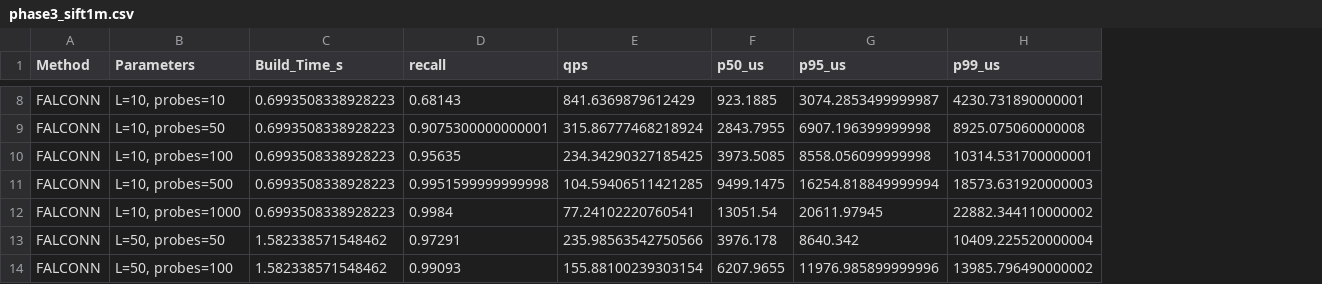
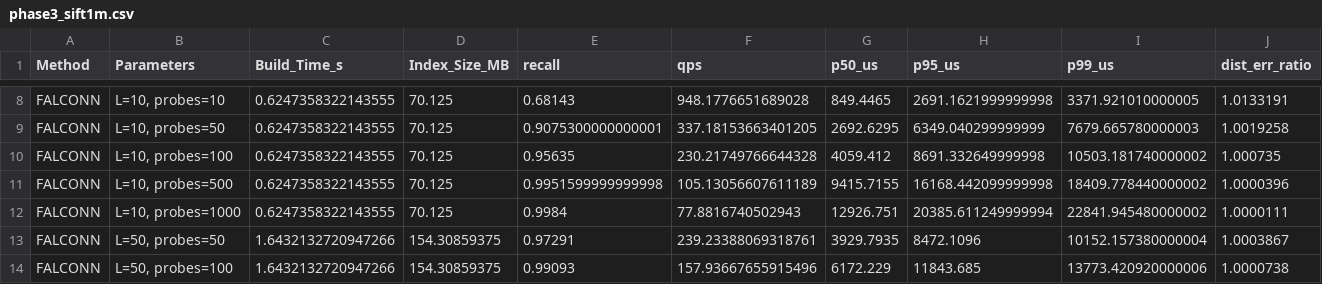
Before and after one commit to happyananya/lsh-stream-filter, a CSV file: results/phase3_sift1m.csv, drawn as a sheet; only a part is shown, gaps mark what is left out; addresses are those after the commit; the diff covers the shown part only; the diff names each change by its address in the sheet, - before the commit and + after, or states it on an @@ line.

```diff
--- a/results/phase3_sift1m.csv
+++ b/results/phase3_sift1m.csv
+column D (Index_Size_MB), rows 8-14: 70.125 | 70.125 | 70.125 | 70.125 | 70.125 | 154.30859375 | 154.30859375
+column J (dist_err_ratio), rows 8-14: 1.0133191 | 1.0019258 | 1.000735 | 1.0000396 | 1.0000111 | 1.0003867 | 1.0000738
-C8:C12 (Build_Time_s): 0.6993508338928223
+C8:C12 (Build_Time_s): 0.6247358322143555
-F8 (qps): 841.6369879612429
+F8 (qps): 948.1776651689028
-G8 (p50_us): 923.1885
+G8 (p50_us): 849.4465
-H8 (p95_us): 3074.2853499999987
+H8 (p95_us): 2691.1621999999998
-I8 (p99_us): 4230.731890000001
+I8 (p99_us): 3371.921010000005
-F9 (qps): 315.86777468218924
+F9 (qps): 337.18153663401205
-G9 (p50_us): 2843.7955
+G9 (p50_us): 2692.6295
-H9 (p95_us): 6907.196399999998
+H9 (p95_us): 6349.040299999999
-I9 (p99_us): 8925.075060000008
+I9 (p99_us): 7679.665780000003
-F10 (qps): 234.34290327185425
+F10 (qps): 230.21749766644328
-G10 (p50_us): 3973.5085
+G10 (p50_us): 4059.412
-H10 (p95_us): 8558.056099999998
+H10 (p95_us): 8691.332649999998
-I10 (p99_us): 10314.531700000001
+I10 (p99_us): 10503.181740000002
-F11 (qps): 104.59406511421285
+F11 (qps): 105.13056607611189
-G11 (p50_us): 9499.1475
+G11 (p50_us): 9415.7155
-H11 (p95_us): 16254.818849999994
+H11 (p95_us): 16168.442099999998
-I11 (p99_us): 18573.631920000003
+I11 (p99_us): 18409.778440000002
-F12 (qps): 77.24102220760541
+F12 (qps): 77.8816740502943
-G12 (p50_us): 13051.54
+G12 (p50_us): 12926.751
-H12 (p95_us): 20611.97945
+H12 (p95_us): 20385.611249999994
-I12 (p99_us): 22882.344110000002
+I12 (p99_us): 22841.945480000002
-C13:C14 (Build_Time_s): 1.582338571548462
+C13:C14 (Build_Time_s): 1.6432132720947266
-F13 (qps): 235.98563542750566
+F13 (qps): 239.23388069318761
-G13 (p50_us): 3976.178
+G13 (p50_us): 3929.7935
-H13 (p95_us): 8640.342
+H13 (p95_us): 8472.1096
-I13 (p99_us): 10409.225520000004
+I13 (p99_us): 10152.157380000004
-F14 (qps): 155.88100239303154
+F14 (qps): 157.93667655915496
-G14 (p50_us): 6207.9655
+G14 (p50_us): 6172.229
-H14 (p95_us): 11976.985899999996
+H14 (p95_us): 11843.685
-I14 (p99_us): 13985.796490000002
+I14 (p99_us): 13773.420920000006
```
Also changed, not shown: 97 edited cells elsewhere in this file, results/phase3_msmarco.csv, 8 other files.
